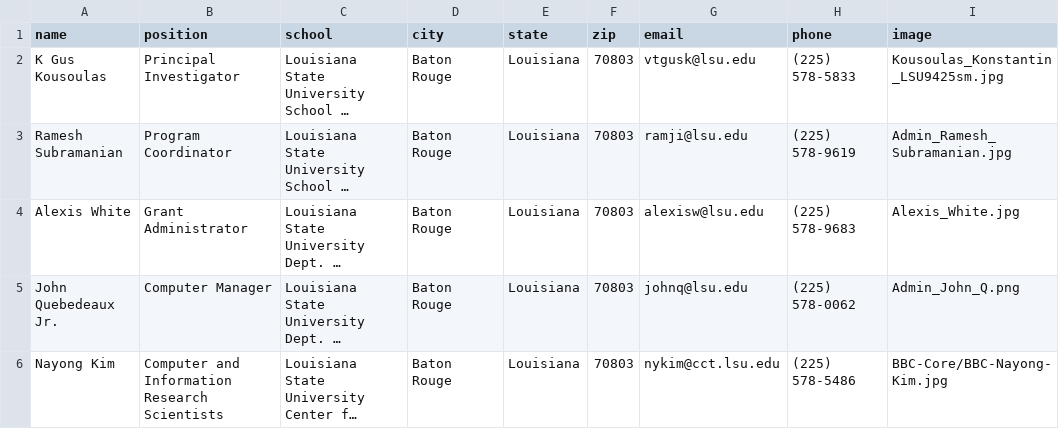
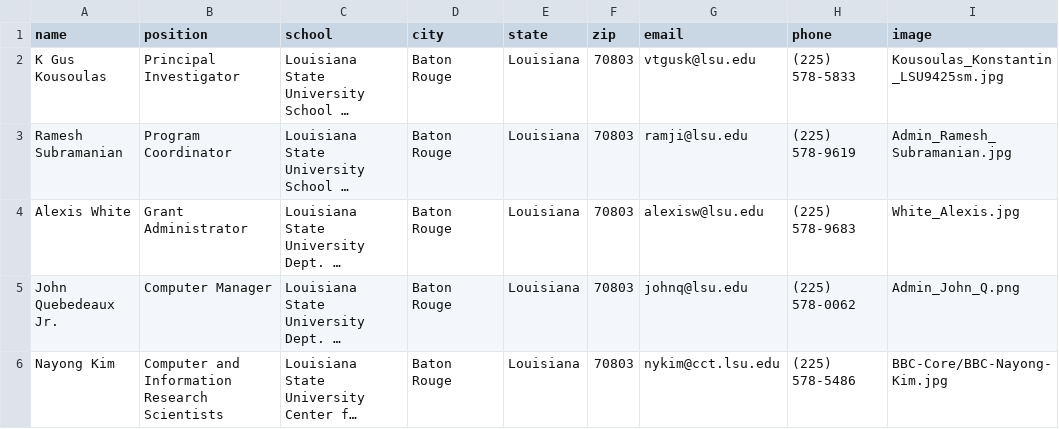
Before and after one commit to lbrn/new-jekyll-lbrn, a CSV file: _data/LBRN-adminCore.csv, drawn as a sheet; long unchanged cells end in …; the diff names each change by its address in the sheet, - before the commit and + after, or states it on an @@ line.

Commit message:
swapped first/last for Alexis file name.

```diff
--- a/_data/LBRN-adminCore.csv
+++ b/_data/LBRN-adminCore.csv
-I4 (image): Alexis_White.jpg
+I4 (image): White_Alexis.jpg
```
